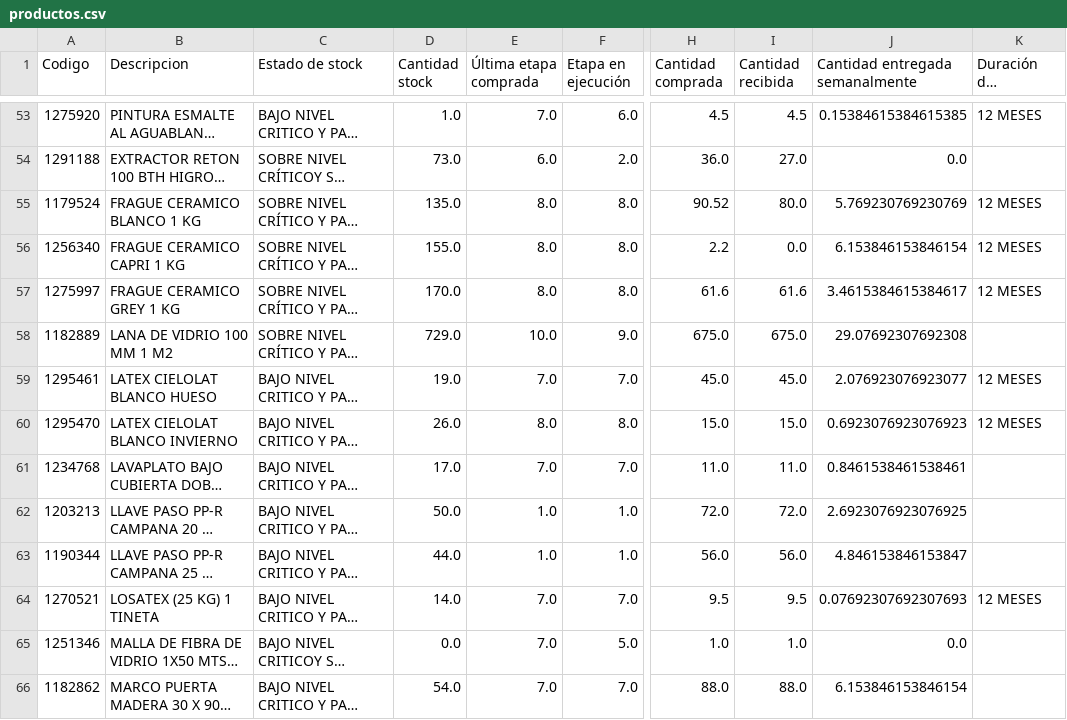
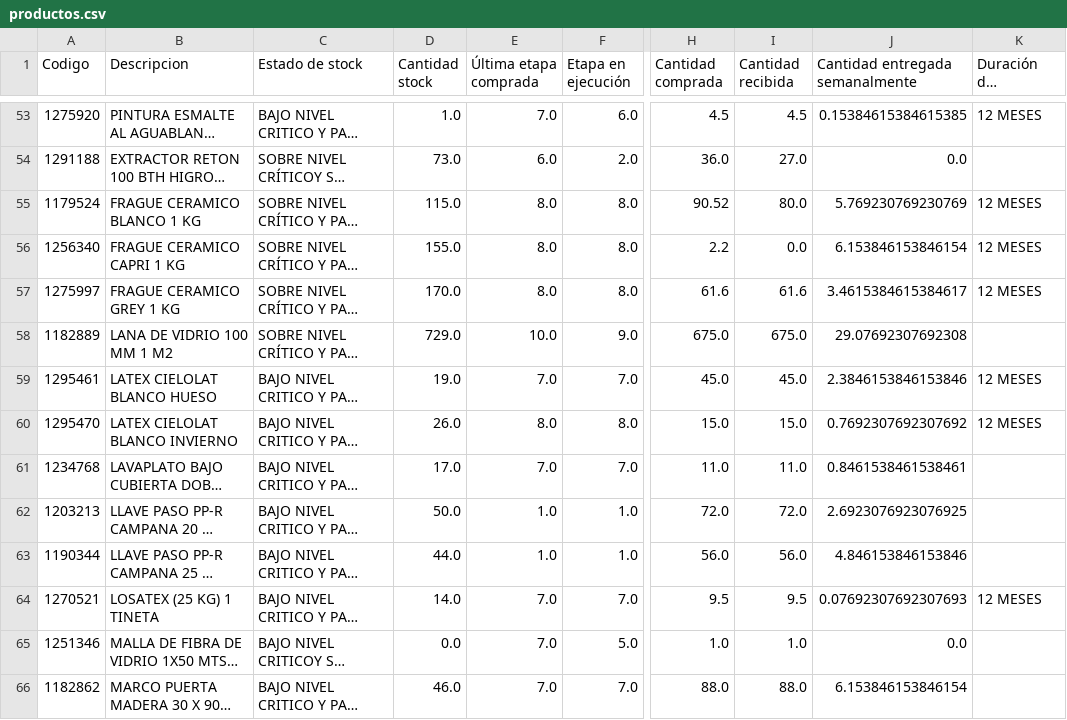
Before and after one commit to vsanma97/BRISAS-DE-MACHALI, a CSV file: productos.csv, drawn as a sheet; only a part is shown, gaps mark what is left out; long unchanged cells end in …; the diff covers the shown part only; the diff names each change by its address in the sheet, - before the commit and + after, or states it on an @@ line.

```diff
--- a/productos.csv
+++ b/productos.csv
-D55 (Cantidad stock): 135.0
+D55 (Cantidad stock): 115.0
-J59 (Cantidad entregada semanalmente): 2.076923076923077
+J59 (Cantidad entregada semanalmente): 2.3846153846153846
-J60 (Cantidad entregada semanalmente): 0.6923076923076923
+J60 (Cantidad entregada semanalmente): 0.7692307692307692
-J63 (Cantidad entregada semanalmente): 4.846153846153847
+J63 (Cantidad entregada semanalmente): 4.846153846153846
-D66 (Cantidad stock): 54.0
+D66 (Cantidad stock): 46.0
```
Also changed, not shown: 57 edited cells elsewhere in this file.
